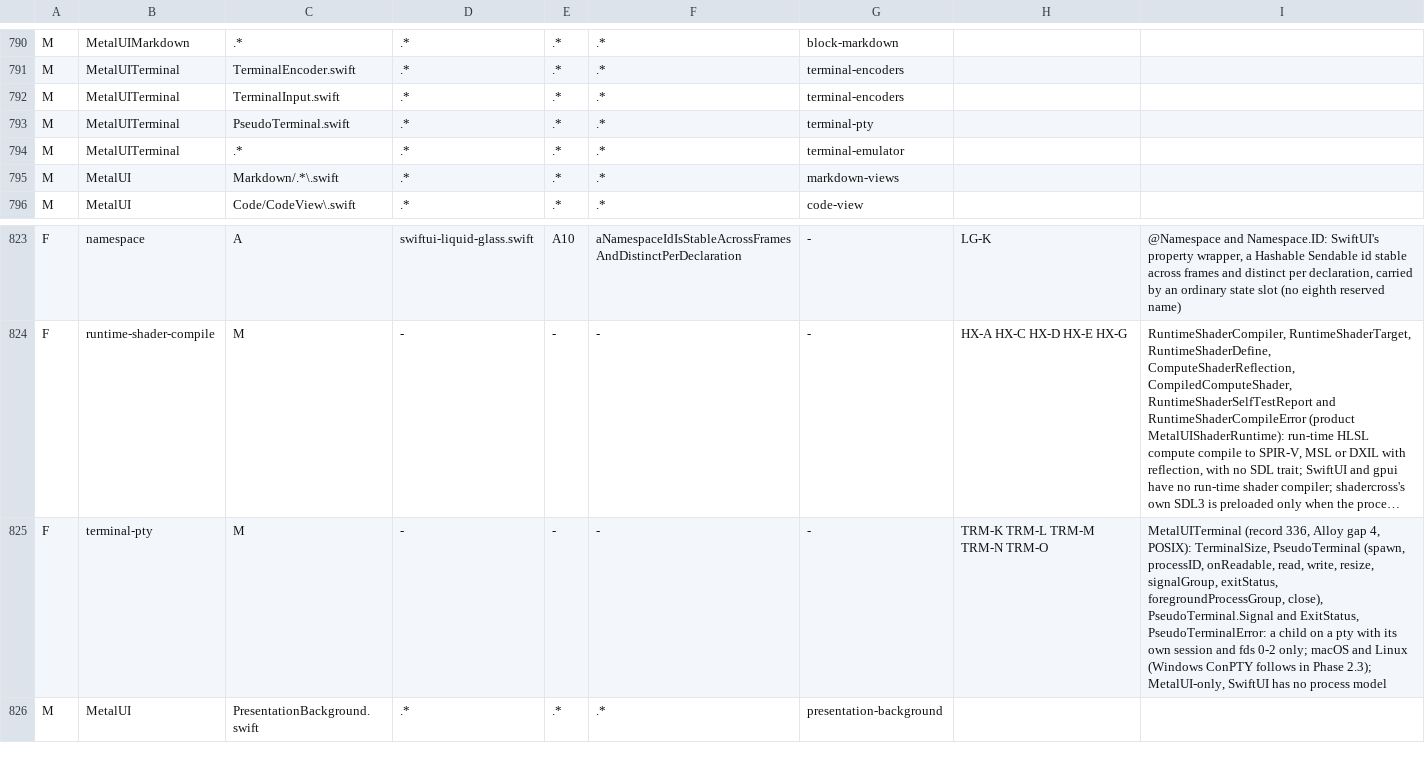
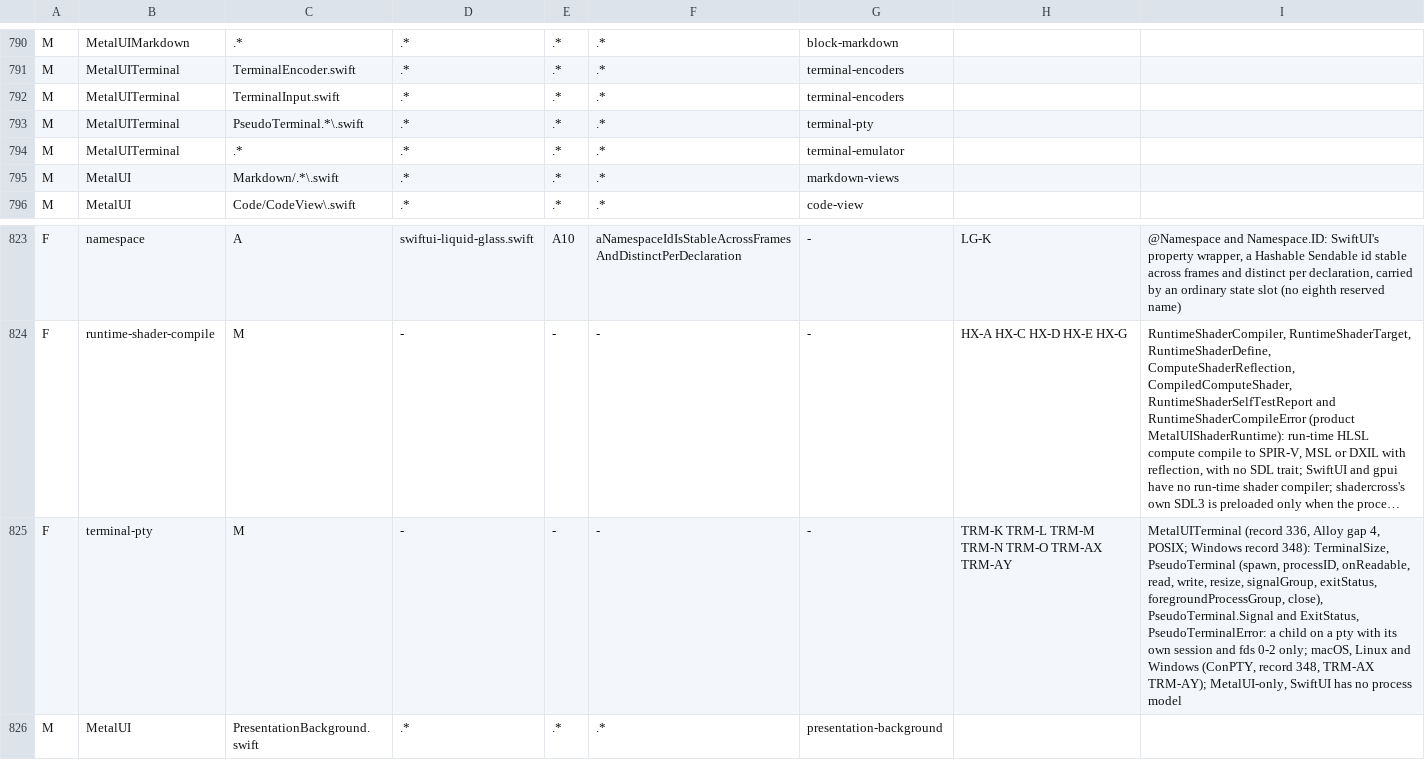
Before and after one commit to mburger89/MetalUI, a TSV file: docs/probes/closeout-inventory-map.tsv, drawn as a sheet; only a part is shown, gaps mark what is left out; long unchanged cells end in …; the diff names each change by its address in the sheet, - before the commit and + after, or states it on an @@ line.

```diff
--- a/docs/probes/closeout-inventory-map.tsv
+++ b/docs/probes/closeout-inventory-map.tsv
-C793: PseudoTerminal.swift
+C793: PseudoTerminal.*\.swift
-H825: TRM-K TRM-L TRM-M TRM-N TRM-O
+H825: TRM-K TRM-L TRM-M TRM-N TRM-O TRM-AX TRM-AY
-I825: …gap 4, POSIX): TerminalSize, PseudoTerminal (spawn, processID, onReadable, read, write, resize, signalGroup, exitStatus, foregroundProcessGroup, close), PseudoTerminal.Signal and ExitStatus, PseudoTerminalError: a child on a pty with its own session and fds 0-2 only; macOS and Linux (Windows ConPTY follows in Phase 2.3); MetalUI-only, SwiftUI…
+I825: …gap 4, POSIX; Windows record 348): TerminalSize, PseudoTerminal (spawn, processID, onReadable, read, write, resize, signalGroup, exitStatus, foregroundProcessGroup, close), PseudoTerminal.Signal and ExitStatus, PseudoTerminalError: a child on a pty with its own session and fds 0-2 only; macOS, Linux and Windows (ConPTY, record 348, TRM-AX TRM-AY); MetalUI-only, SwiftUI…
```
Also changed, not shown: 14 other files.
